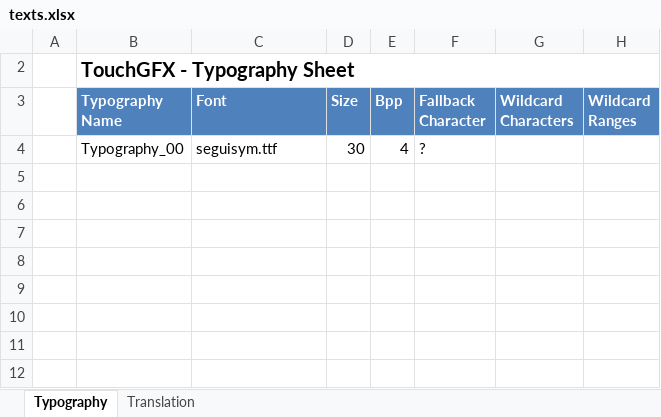
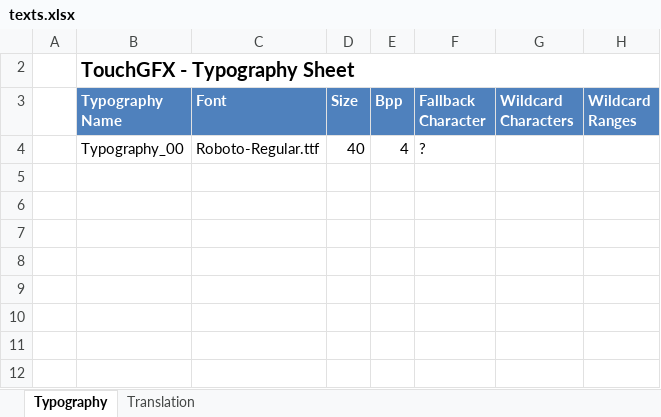
Before and after one commit to nergnezor/strolex, an Excel workbook: assets/texts/texts.xlsx, sheet Typography, drawn as a sheet; only a part is shown; values as stored, in another font and other column widths than the file's, no borders; table styles not drawn; the diff names each change by its address in the sheet, - before the commit and + after, or states it on an @@ line.

```diff
--- a/assets/texts/texts.xlsx (sheet Typography)
+++ b/assets/texts/texts.xlsx (sheet Typography)
-C4 (Font): seguisym.ttf
+C4 (Font): Roboto-Regular.ttf
-D4 (Size): 30
+D4 (Size): 40
```
Also changed, not shown: sheet Translation, 17 other files.
